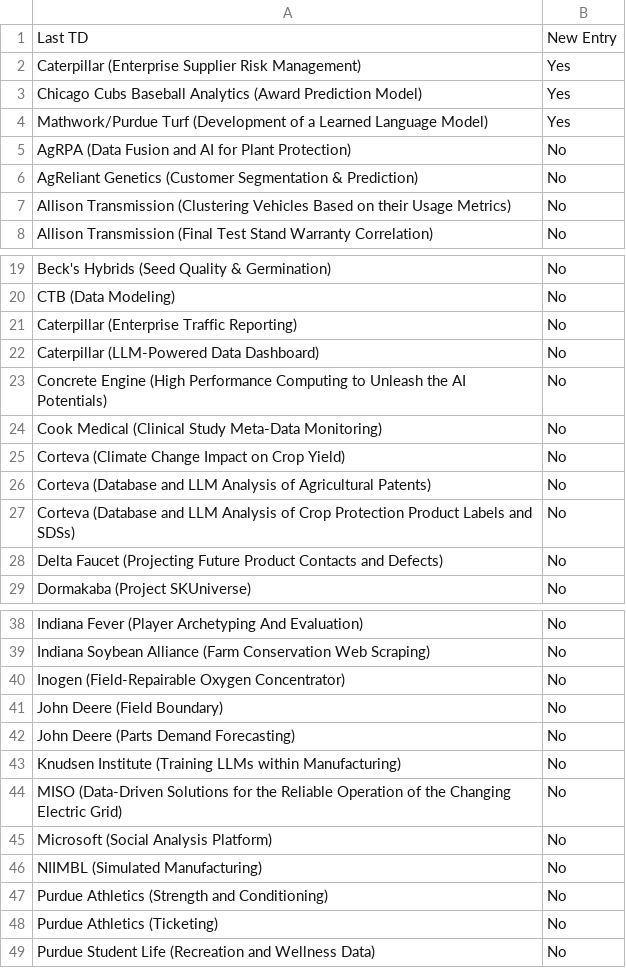
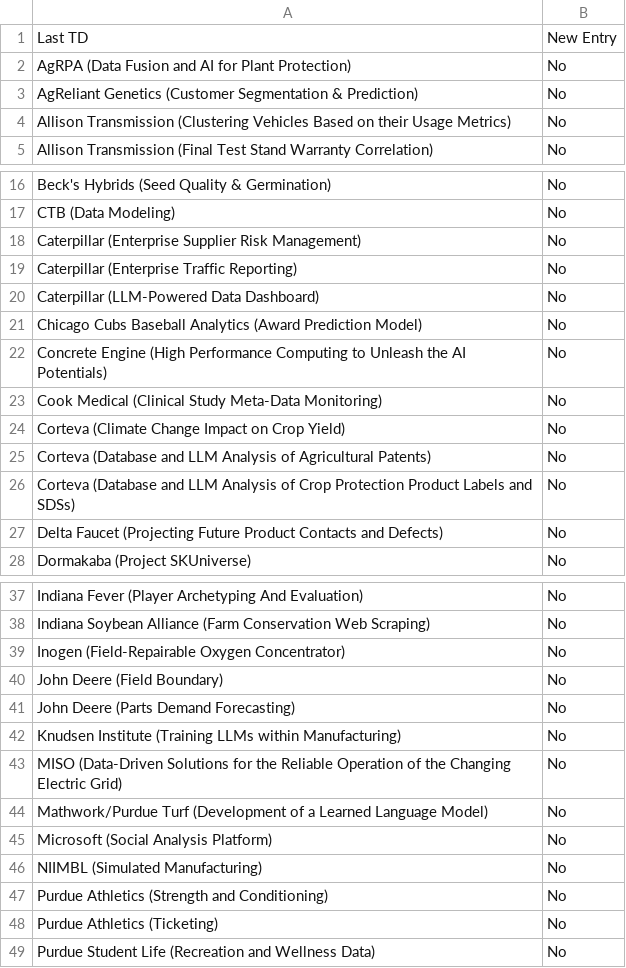
Before and after one commit to morilucas/tdm_scraper, a CSV file: schedule_data.csv, drawn as a sheet; only a part is shown, gaps mark what is left out; removed rows and columns are numbered as before the commit, all else as after; the diff names each change by its address in the sheet, - before the commit and + after, or states it on an @@ line.

Commit message:
Update files

```diff
--- a/schedule_data.csv
+++ b/schedule_data.csv
-row 2: Caterpillar (Enterprise Supplier Risk Management) | Yes
-row 3: Chicago Cubs Baseball Analytics (Award Prediction Model) | Yes
-row 4: Mathwork/Purdue Turf (Development of a Learned Language Model) | Yes
+row 18: Caterpillar (Enterprise Supplier Risk Management) | No
+row 21: Chicago Cubs Baseball Analytics (Award Prediction Model) | No
+row 44: Mathwork/Purdue Turf (Development of a Learned Language Model) | No
```
